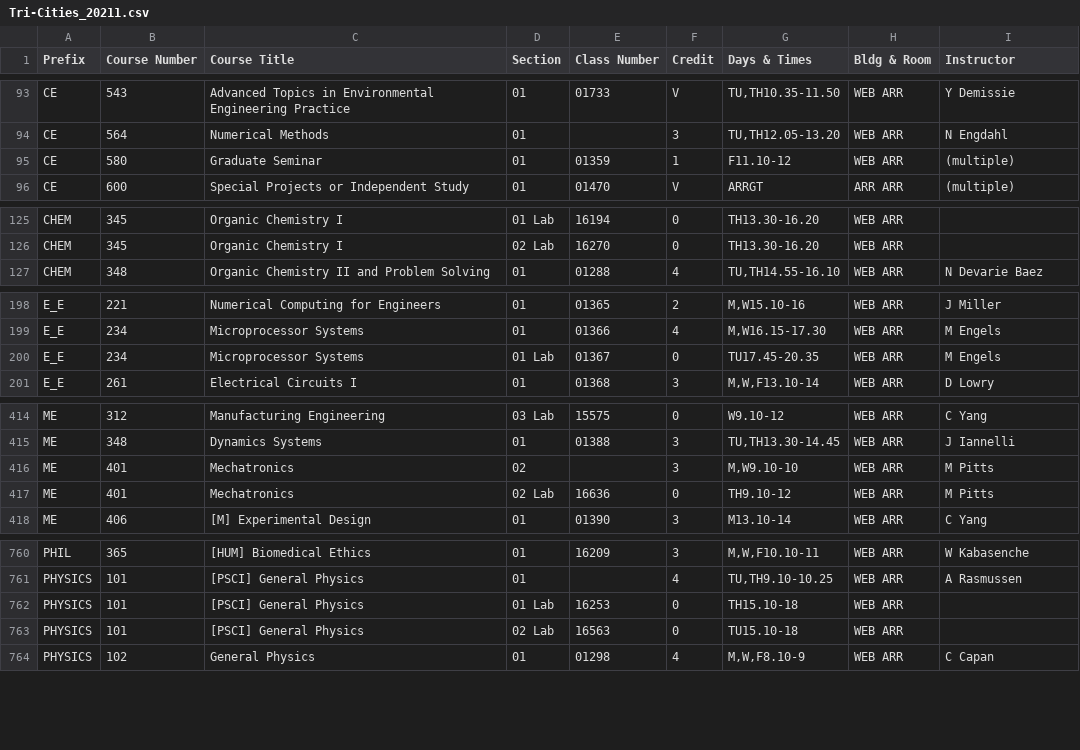
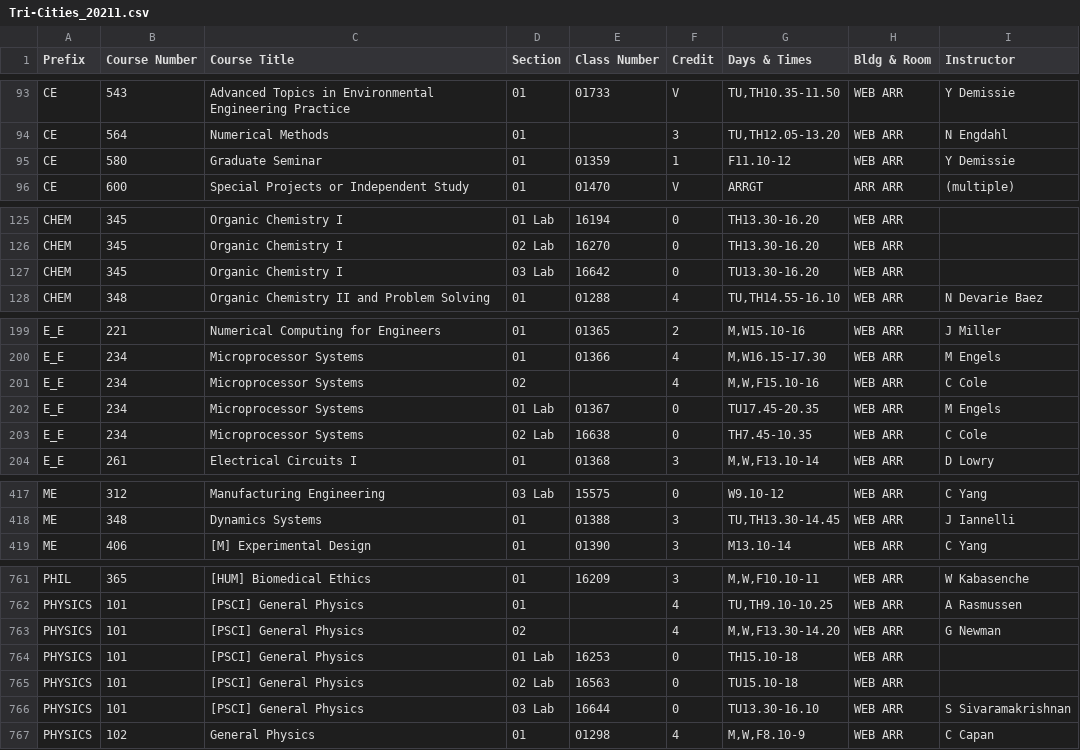
Before and after one commit to shinyamagami/WSU_courses, a CSV file: outputs/Tri-Cities_20211.csv, drawn as a sheet; only a part is shown, gaps mark what is left out; the diff covers the shown part only.

```diff
--- a/outputs/Tri-Cities_20211.csv
+++ b/outputs/Tri-Cities_20211.csv
@@ -94,3 +94,3 @@ CE,543,Advanced Topics in Environmental Engineering Practice,01,01733,V,"TU,TH10
 CE,564,Numerical Methods,01,"",3,"TU,TH12.05-13.20",WEB ARR,N Engdahl
-CE,580,Graduate Seminar,01,01359,1,F11.10-12,WEB ARR,(multiple)
+CE,580,Graduate Seminar,01,01359,1,F11.10-12,WEB ARR,Y Demissie
 CE,600,Special Projects or Independent Study,01,01470,V,ARRGT,ARR ARR,(multiple)
@@ -126,2 +126,3 @@ CHEM,345,Organic Chemistry I,01 Lab,16194,0,TH13.30-16.20,WEB ARR,""
 CHEM,345,Organic Chemistry I,02 Lab,16270,0,TH13.30-16.20,WEB ARR,""
+CHEM,345,Organic Chemistry I,03 Lab,16642,0,TU13.30-16.20,WEB ARR,""
 CHEM,348,Organic Chemistry II and Problem Solving,01,01288,4,"TU,TH14.55-16.10",WEB ARR,N Devarie Baez
@@ -199,3 +200,5 @@ E_E,221,Numerical Computing for Engineers,01,01365,2,"M,W15.10-16",WEB ARR,J Mil
 E_E,234,Microprocessor Systems,01,01366,4,"M,W16.15-17.30",WEB ARR,M Engels
+E_E,234,Microprocessor Systems,02,"",4,"M,W,F15.10-16",WEB ARR,C Cole
 E_E,234,Microprocessor Systems,01 Lab,01367,0,TU17.45-20.35,WEB ARR,M Engels
+E_E,234,Microprocessor Systems,02 Lab,16638,0,TH7.45-10.35,WEB ARR,C Cole
 E_E,261,Electrical Circuits I,01,01368,3,"M,W,F13.10-14",WEB ARR,D Lowry
@@ -415,4 +418,2 @@ ME,312,Manufacturing Engineering,03 Lab,15575,0,W9.10-12,WEB ARR,C Yang
 ME,348,Dynamics Systems,01,01388,3,"TU,TH13.30-14.45",WEB ARR,J Iannelli
-ME,401,Mechatronics,02,"",3,"M,W9.10-10",WEB ARR,M Pitts
-ME,401,Mechatronics,02 Lab,16636,0,TH9.10-12,WEB ARR,M Pitts
 ME,406,[M] Experimental Design,01,01390,3,M13.10-14,WEB ARR,C Yang
@@ -761,4 +762,6 @@ PHIL,365,[HUM] Biomedical Ethics,01,16209,3,"M,W,F10.10-11",WEB ARR,W Kabasenche
 PHYSICS,101,[PSCI] General Physics,01,"",4,"TU,TH9.10-10.25",WEB ARR,A Rasmussen
+PHYSICS,101,[PSCI] General Physics,02,"",4,"M,W,F13.30-14.20",WEB ARR,G Newman
 PHYSICS,101,[PSCI] General Physics,01 Lab,16253,0,TH15.10-18,WEB ARR,""
 PHYSICS,101,[PSCI] General Physics,02 Lab,16563,0,TU15.10-18,WEB ARR,""
+PHYSICS,101,[PSCI] General Physics,03 Lab,16644,0,TU13.30-16.10,WEB ARR,S Sivaramakrishnan
 PHYSICS,102,General Physics,01,01298,4,"M,W,F8.10-9",WEB ARR,C Capan
```
Also changed, not shown: 2 edited cells elsewhere in this file, outputs/DDP_20211.csv, outputs/Everett_20211.csv, 2 other files.
